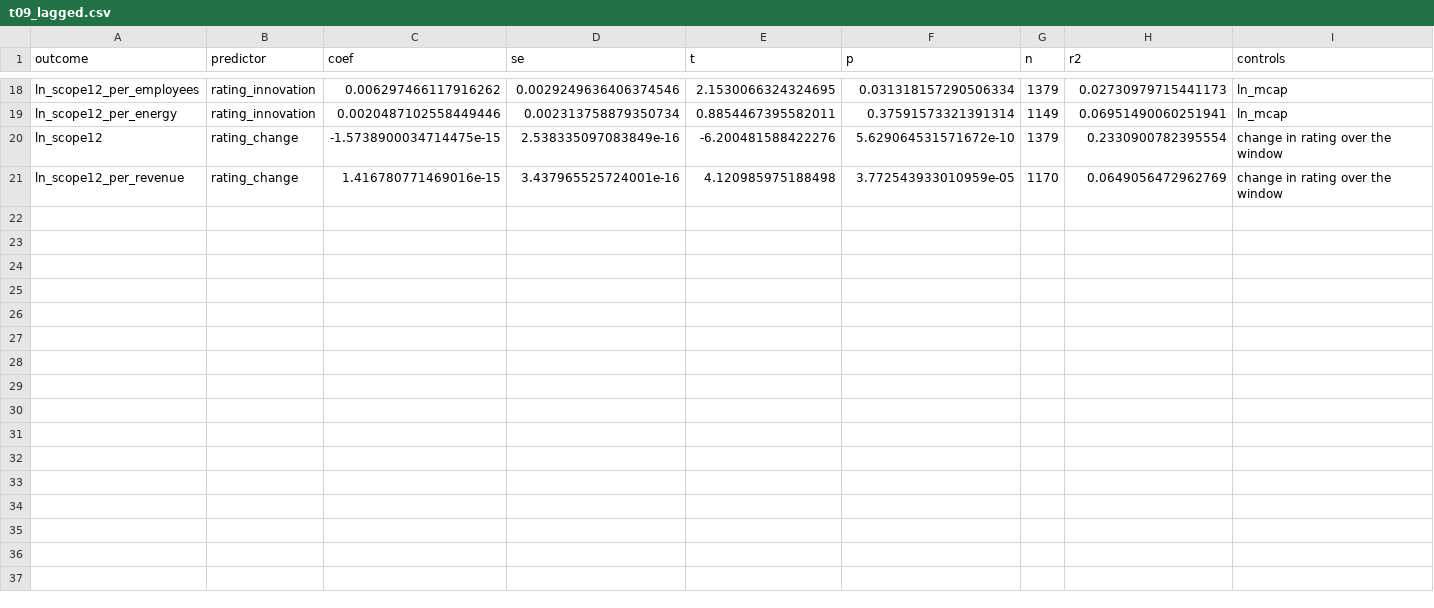
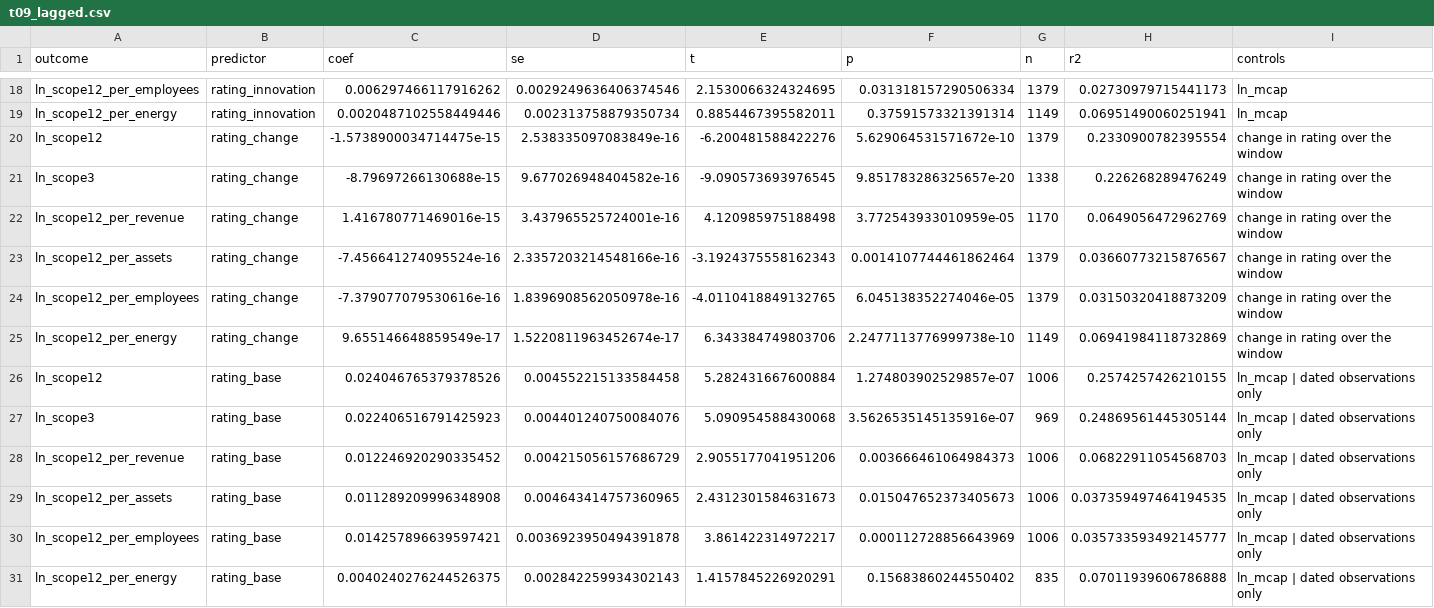
Before and after one commit to Sonia86119/environmental-capability-carbon-outcomes, a CSV file: synthetic_results/t09_lagged.csv, drawn as a sheet; only a part is shown, gaps mark what is left out; rows hold the shown columns only; the diff names each change by its address in the sheet, - before the commit and + after, or states it on an @@ line.

Commit message:
Name the second selection gate for what it measures, and add four specifications
The gate previously called disclosure takes a non-missing emissions figure as
its outcome, which includes figures the provider estimated rather than the firm
reported. Rename it and its variables to emissions-data availability, and add
three stricter models: a firm-reported figure against vendor estimates and
absent figures, a lower-bound variant that counts unflagged figures as not
firm-reported, and the provenance of a figure conditional on one existing.

Estimate both industry interactions with sector fixed effects retained as well
as with country effects alone, since sector effects absorb the level of a
sector-level moderator but not its interaction with a score that varies within
sectors, and compute sector carbon intensity as a leave-one-out sector-year
median so a firm does not enter its own moderator. Report every reweighted
estimate beside an unweighted estimate on the identical firms, so that
weighting is separated from the complete-case restriction it imposes. Run the
change specification on all six lagged outcomes rather than two, and repeat the
lagged design on firms whose base and outcome fiscal years are both directly
dated. Plot the sector-controlled interactions and the full change battery.

```diff
--- a/synthetic_results/t09_lagged.csv
+++ b/synthetic_results/t09_lagged.csv
+row 21: ln_scope3 | rating_change | -8.79697266130688e-15 | 9.677026948404582e-16 | -9.090573693976545 | 9.851783286325657e-20 | 1338 | 0.226268289476249 | change in rating over the window
+row 23: ln_scope12_per_assets | rating_change | -7.456641274095524e-16 | 2.3357203214548166e-16 | -3.1924375558162343 | 0.0014107744461862464 | 1379 | 0.03660773215876567 | change in rating over the window
+row 24: ln_scope12_per_employees | rating_change | -7.379077079530616e-16 | 1.8396908562050978e-16 | -4.0110418849132765 | 6.045138352274046e-05 | 1379 | 0.03150320418873209 | change in rating over the window
+row 25: ln_scope12_per_energy | rating_change | 9.655146648859549e-17 | 1.5220811963452674e-17 | 6.343384749803706 | 2.2477113776999738e-10 | 1149 | 0.06941984118732869 | change in rating over the window
+row 26: ln_scope12 | rating_base | 0.024046765379378526 | 0.004552215133584458 | 5.282431667600884 | 1.274803902529857e-07 | 1006 | 0.2574257426210155 | ln_mcap | dated observations only
+row 27: ln_scope3 | rating_base | 0.022406516791425923 | 0.004401240750084076 | 5.090954588430068 | 3.5626535145135916e-07 | 969 | 0.24869561445305144 | ln_mcap | dated observations only
+row 28: ln_scope12_per_revenue | rating_base | 0.012246920290335452 | 0.004215056157686729 | 2.9055177041951206 | 0.003666461064984373 | 1006 | 0.06822911054568703 | ln_mcap | dated observations only
+row 29: ln_scope12_per_assets | rating_base | 0.011289209996348908 | 0.004643414757360965 | 2.4312301584631673 | 0.015047652373405673 | 1006 | 0.037359497464194535 | ln_mcap | dated observations only
+row 30: ln_scope12_per_employees | rating_base | 0.014257896639597421 | 0.0036923950494391878 | 3.861422314972217 | 0.000112728856643969 | 1006 | 0.035733593492145777 | ln_mcap | dated observations only
+row 31: ln_scope12_per_energy | rating_base | 0.0040240276244526375 | 0.002842259934302143 | 1.4157845226920291 | 0.15683860244550402 | 835 | 0.07011939606786888 | ln_mcap | dated observations only
```
Also changed, not shown: results/t07_industry.csv, results/t09_lagged.csv, 26 other files.
